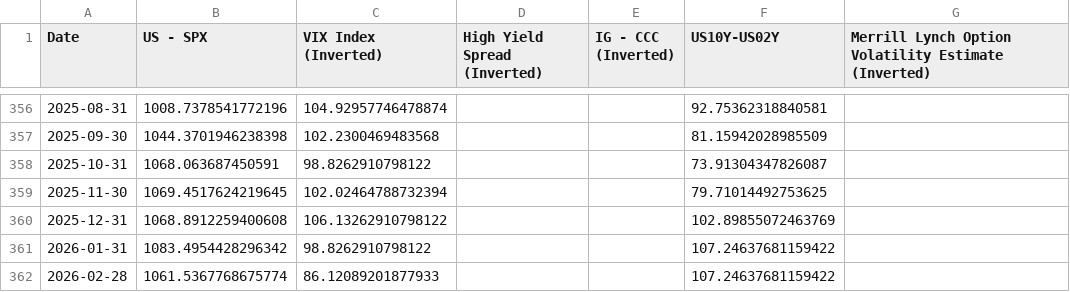
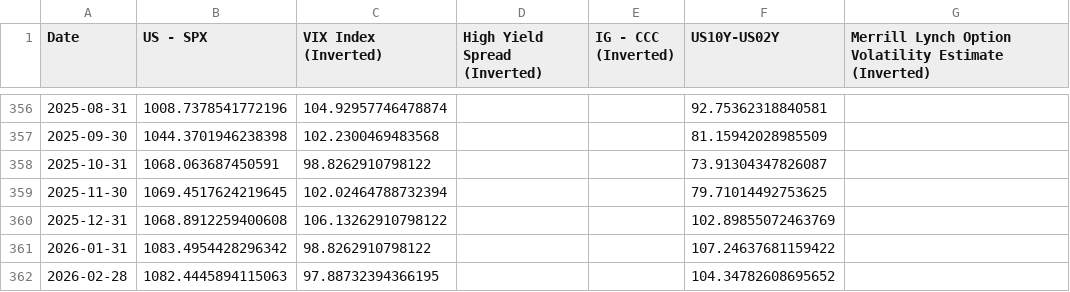
Before and after one commit to WilsonLok1226/datawrapper-csv, a CSV file: Risk premium 40 years.csv, drawn as a sheet; only a part is shown, gaps mark what is left out.

Commit message:
Auto-update CSV with latest sales data

```diff
--- a/Risk premium 40 years.csv
+++ b/Risk premium 40 years.csv
@@ -361,2 +361,2 @@ Date,US - SPX,VIX Index (Inverted),High Yield Spread (Inverted),IG - CCC (Invert
 2026-01-31,1083.4954428296342,98.8262910798122,,,107.24637681159422,
-2026-02-28,1061.5367768675774,86.12089201877933,,,107.24637681159422,
+2026-02-28,1082.4445894115063,97.88732394366195,,,104.34782608695652,
```
